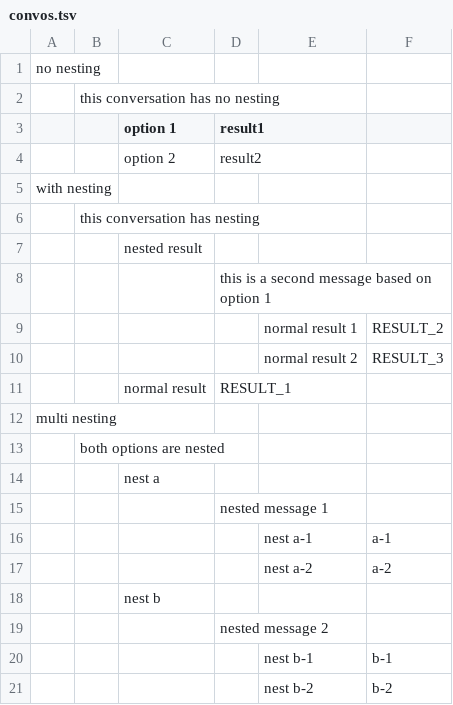
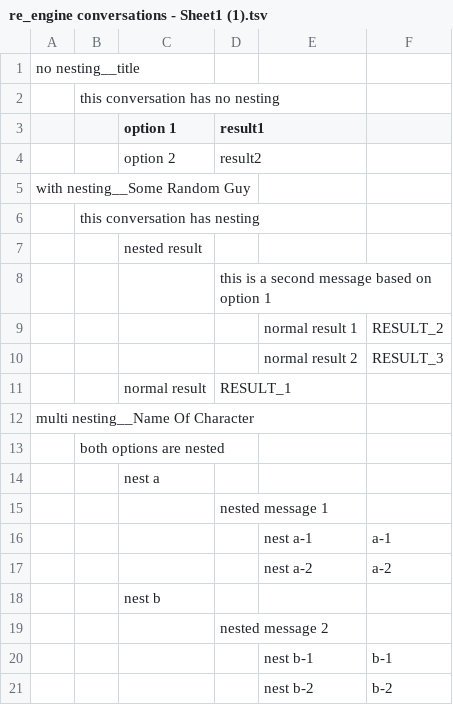
Before and after one commit to RyanUlch/AlexGame, a TSV file: src/conversations/re_engine conversations - Sheet1 (1).tsv (was src/conversations/convos.tsv), drawn as a sheet.

Commit message:
UX improvements for prompts/conversations

```diff
--- a/src/conversations/convos.tsv
+++ b/src/conversations/re_engine conversations - Sheet1 (1).tsv
@@ -1,2 +1,2 @@
-no nesting					
+no nesting__title					
 	this conversation has no nesting				
@@ -4,3 +4,3 @@ no nesting
 		option 2	result2		
-with nesting					
+with nesting__Some Random Guy					
 	this conversation has nesting				
@@ -11,3 +11,3 @@ with nesting
 		normal result	RESULT_1		
-multi nesting					
+multi nesting__Name Of Character					
 	both options are nested				
```
Also changed, not shown: 11 other files.
